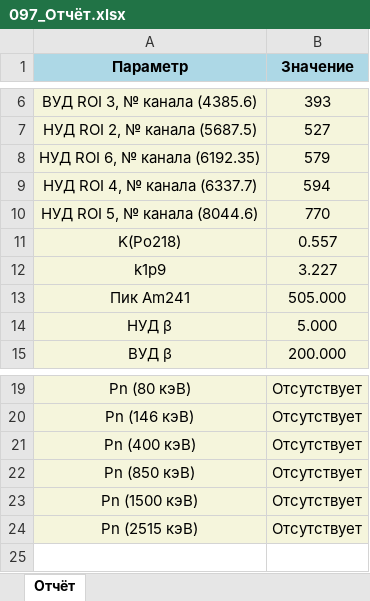
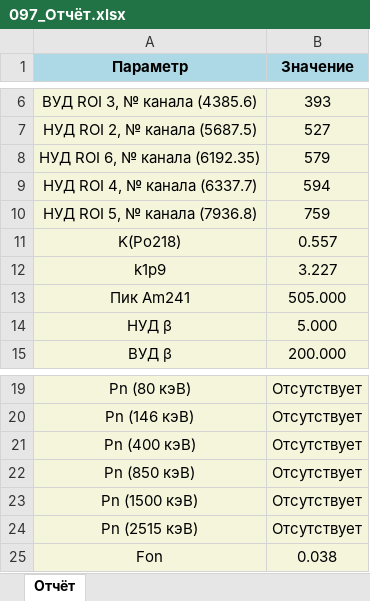
Before and after one commit to Mush9643/spectrometer-calibration-suite, an Excel workbook: Отчёты/097_Отчёт.xlsx, sheet Отчёт, drawn as a sheet; only a part is shown, gaps mark what is left out; values as stored, in another font and other column widths than the file's, no borders; removed rows and columns are numbered as before the commit, all else as after; the diff names each change by its address in the sheet, - before the commit and + after, or states it on an @@ line.

```diff
--- a/Отчёты/097_Отчёт.xlsx (sheet Отчёт)
+++ b/Отчёты/097_Отчёт.xlsx (sheet Отчёт)
-row 10: НУД ROI 5, № канала (8044.6) | 770
+row 10: НУД ROI 5, № канала (7936.8) | 759
+row 25: Fon | 0.038
```
Also changed, not shown: Отчёты/0099_Отчёт.xlsx, 10 other files.
